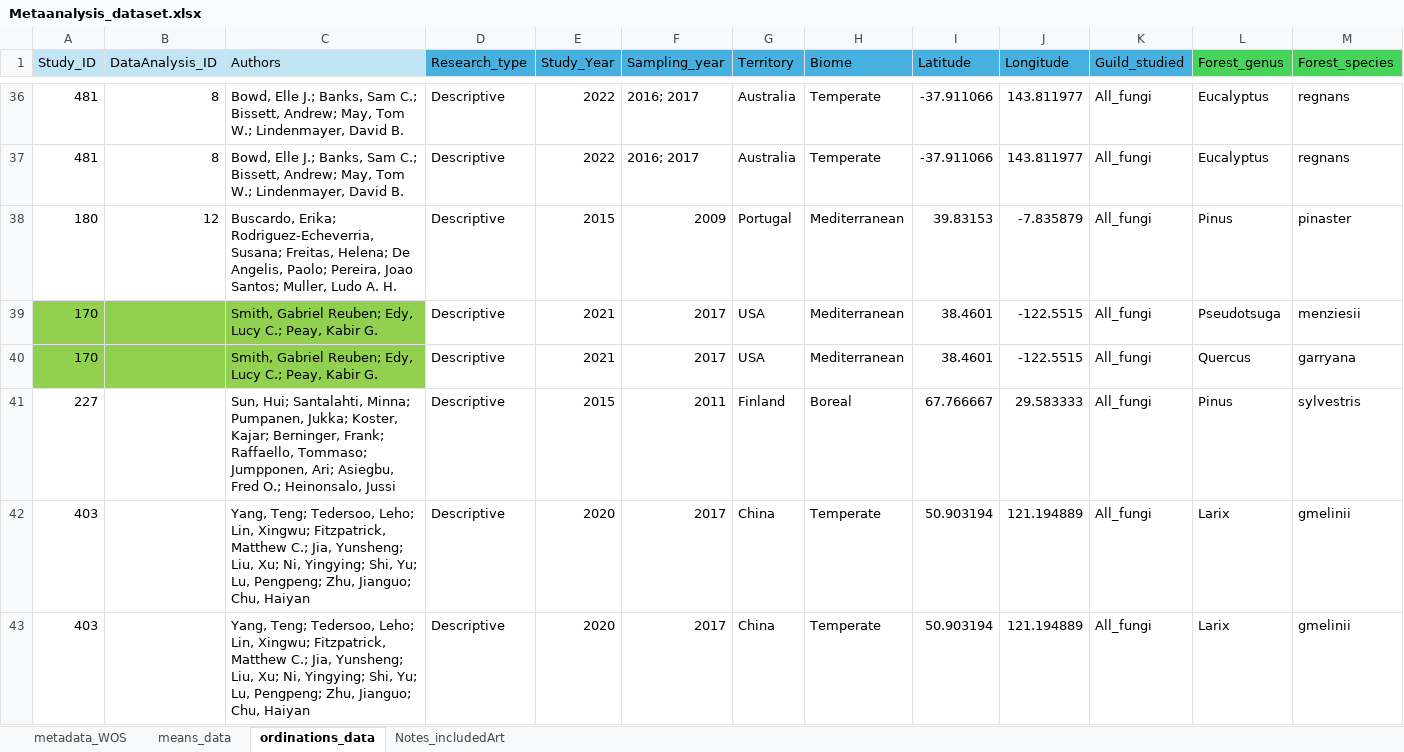
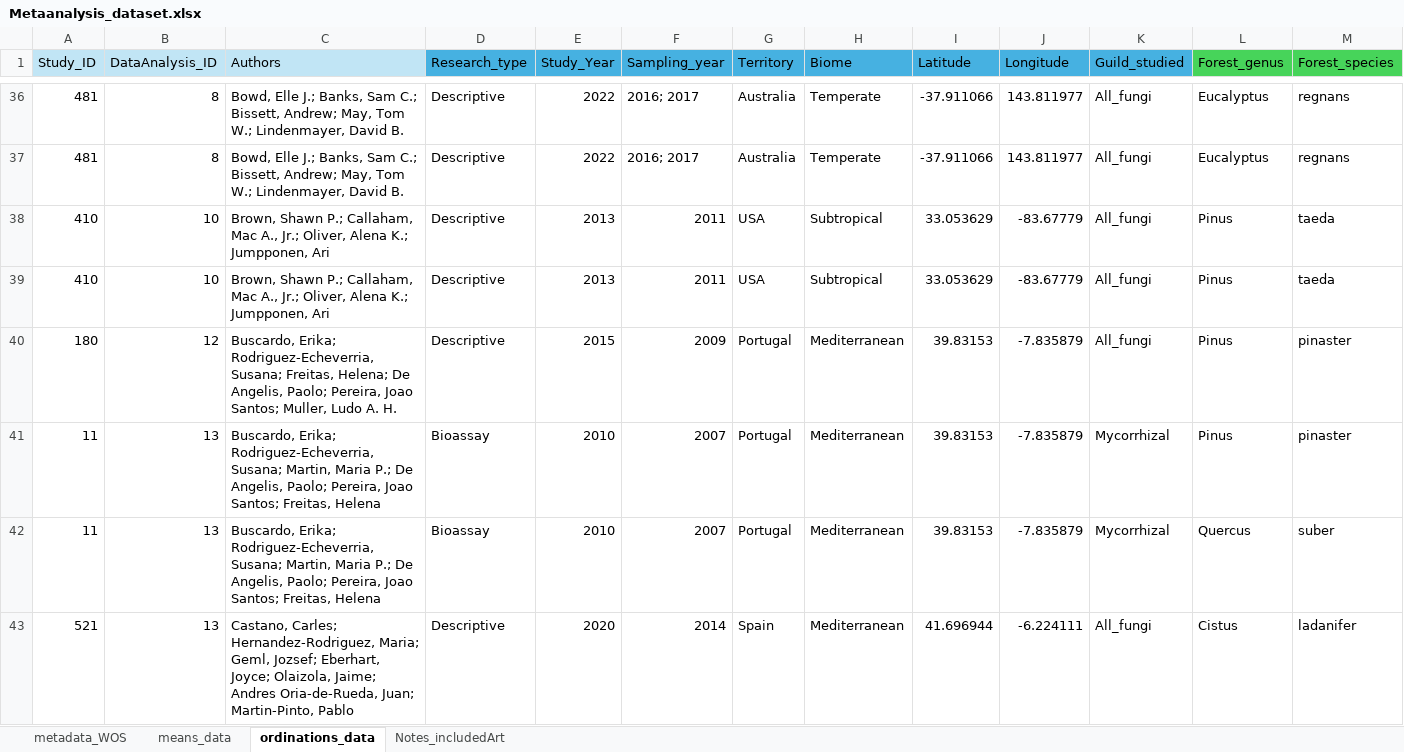
Before and after one commit to amara-ss/PhDcode, an Excel workbook: Meta_analysis/Metaanalysis_dataset.xlsx, sheet ordinations_data, drawn as a sheet; only a part is shown, gaps mark what is left out; the shorter side is filled out with more unchanged rows; values as stored, in another font and other column widths than the file's, no borders; rows hold the shown columns only; the diff covers the shown part only; the diff names each change by its address in the sheet, - before the commit and + after, or states it on an @@ line.

```diff
--- a/Meta_analysis/Metaanalysis_dataset.xlsx (sheet ordinations_data)
+++ b/Meta_analysis/Metaanalysis_dataset.xlsx (sheet ordinations_data)
+row 38: 410 | 10 | Brown, Shawn P.; Callaham, Mac A., Jr.; Oliver, Alena K.; Jumpponen, Ari | Descriptive | 2013 | 2011 | USA | Subtropical | 33.053629 | -83.67779 | All_fungi | Pinus | taeda
+row 39: 410 | 10 | Brown, Shawn P.; Callaham, Mac A., Jr.; Oliver, Alena K.; Jumpponen, Ari | Descriptive | 2013 | 2011 | USA | Subtropical | 33.053629 | -83.67779 | All_fungi | Pinus | taeda
+row 41: 11 | 13 | Buscardo, Erika; Rodriguez-Echeverria, Susana; Martin, Maria P.; De Angelis, Paolo; Pereira, Joao Santos; Freitas, Helena | Bioassay | 2010 | 2007 | Portugal | Mediterranean | 39.83153 | -7.835879 | Mycorrhizal | Pinus | pinaster
+row 42: 11 | 13 | Buscardo, Erika; Rodriguez-Echeverria, Susana; Martin, Maria P.; De Angelis, Paolo; Pereira, Joao Santos; Freitas, Helena | Bioassay | 2010 | 2007 | Portugal | Mediterranean | 39.83153 | -7.835879 | Mycorrhizal | Quercus | suber
+row 43: 521 | 13 | Castano, Carles; Hernandez-Rodriguez, Maria; Geml, Jozsef; Eberhart, Joyce; Olaizola, Jaime; Andres Oria-de-Rueda, Juan; Martin-Pinto, Pablo | Descriptive | 2020 | 2014 | Spain | Mediterranean | 41.696944 | -6.224111 | All_fungi | Cistus | ladanifer
```
Also changed, not shown: 6 added rows elsewhere in this sheet, sheet means_data, sheet Notes_includedArt, sheet metadata_WOS, formulas that keep their value, 3 other files.
